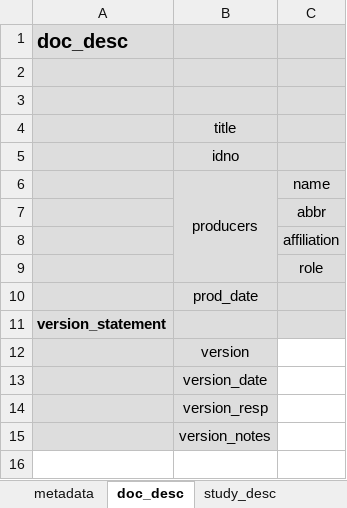
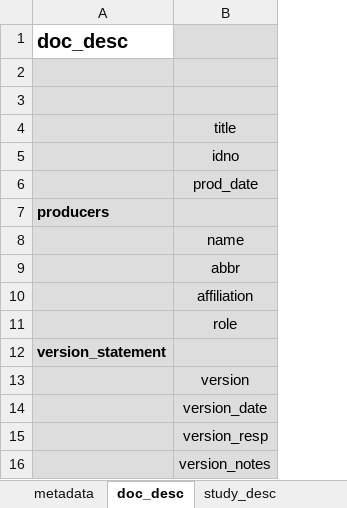
Before and after one commit to worldbank/metadata-schemas, an Excel workbook: excel_sheets/Survey_microdata_metadata.xlsx, sheet doc_desc, drawn as a sheet; values as stored, in another font and other column widths than the file's, no borders; removed rows and columns are numbered as before the commit, all else as after; the diff names each change by its address in the sheet, - before the commit and + after, or states it on an @@ line.

```diff
--- a/excel_sheets/Survey_microdata_metadata.xlsx (sheet doc_desc)
+++ b/excel_sheets/Survey_microdata_metadata.xlsx (sheet doc_desc)
-column C, empty
-A1 fill: #DDDDDD
+A1 fill: none
-row 6:  | producers | name
-row 7:  |  | abbr
-row 8:  |  | affiliation
-row 9:  |  | role
+row 7: producers
+row 8:  | name
+row 9:  | abbr
+row 10:  | affiliation
+row 11:  | role
```
Also changed, not shown: sheet metadata, sheet study_desc, other sheet tabs, excel_sheets/Document_metadata.xlsx, excel_sheets/Script_metadata.xlsx, 13 other files.
